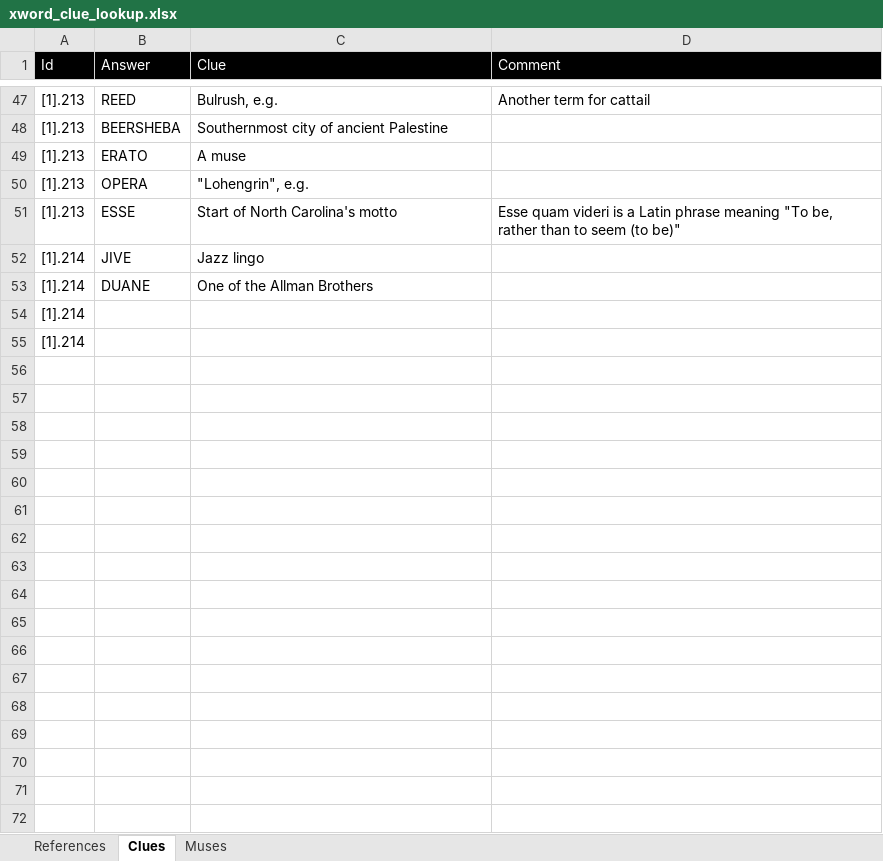
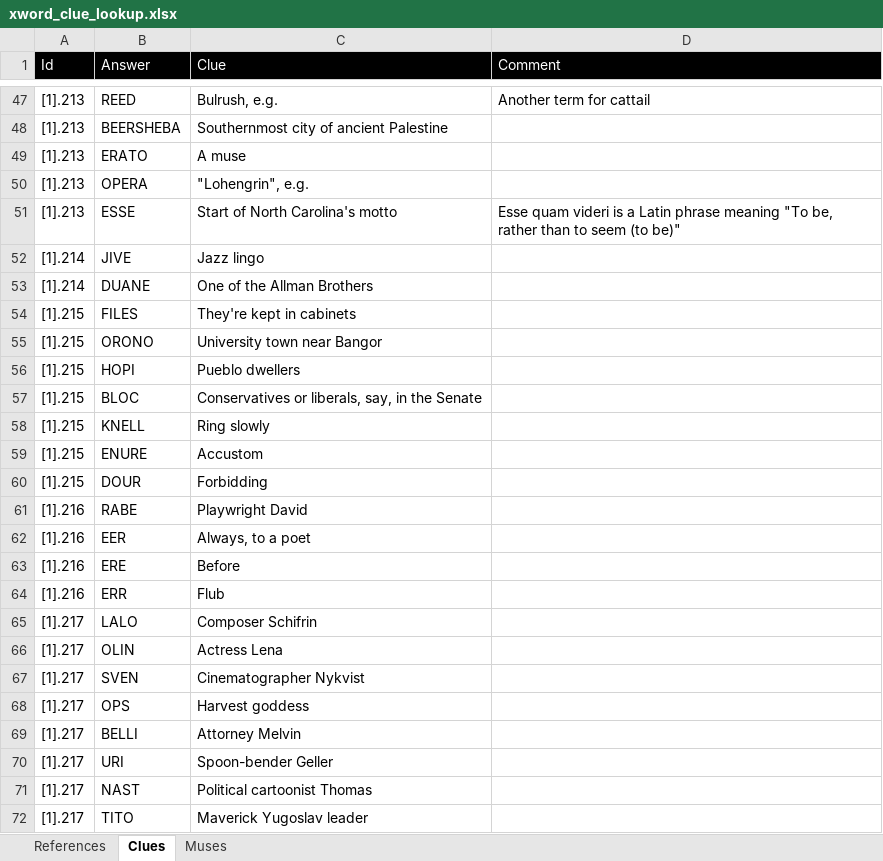
Before and after one commit to bishopsqueeze/xword, an Excel workbook: xword_clue_lookup.xlsx, sheet Clues, drawn as a sheet; only a part is shown, gaps mark what is left out; values as stored, in another font and other column widths than the file's, no borders; removed rows and columns are numbered as before the commit, all else as after; the diff covers the shown part only; the diff names each change by its address in the sheet, - before the commit and + after, or states it on an @@ line.

Commit message:
Updated clues

```diff
--- a/xword_clue_lookup.xlsx (sheet Clues)
+++ b/xword_clue_lookup.xlsx (sheet Clues)
-row 54: [1].214
-row 55: [1].214
+row 54: [1].215 | FILES | They're kept in cabinets
+row 55: [1].215 | ORONO | University town near Bangor
+row 56: [1].215 | HOPI | Pueblo dwellers
+row 57: [1].215 | BLOC | Conservatives or liberals, say, in the Senate
+row 58: [1].215 | KNELL | Ring slowly
+row 59: [1].215 | ENURE | Accustom
+row 60: [1].215 | DOUR | Forbidding
+row 61: [1].216 | RABE | Playwright David
+row 62: [1].216 | EER | Always, to a poet
+row 63: [1].216 | ERE | Before
+row 64: [1].216 | ERR | Flub
+row 65: [1].217 | LALO | Composer Schifrin
+row 66: [1].217 | OLIN | Actress Lena
+row 67: [1].217 | SVEN | Cinematographer Nykvist
+row 68: [1].217 | OPS | Harvest goddess
+row 69: [1].217 | BELLI | Attorney Melvin
+row 70: [1].217 | URI | Spoon-bender Geller
+row 71: [1].217 | NAST | Political cartoonist Thomas
+row 72: [1].217 | TITO | Maverick Yugoslav leader
```
Also changed, not shown: 77 added rows and 1 edited cell elsewhere in this sheet, sheet References, 1 other file.
